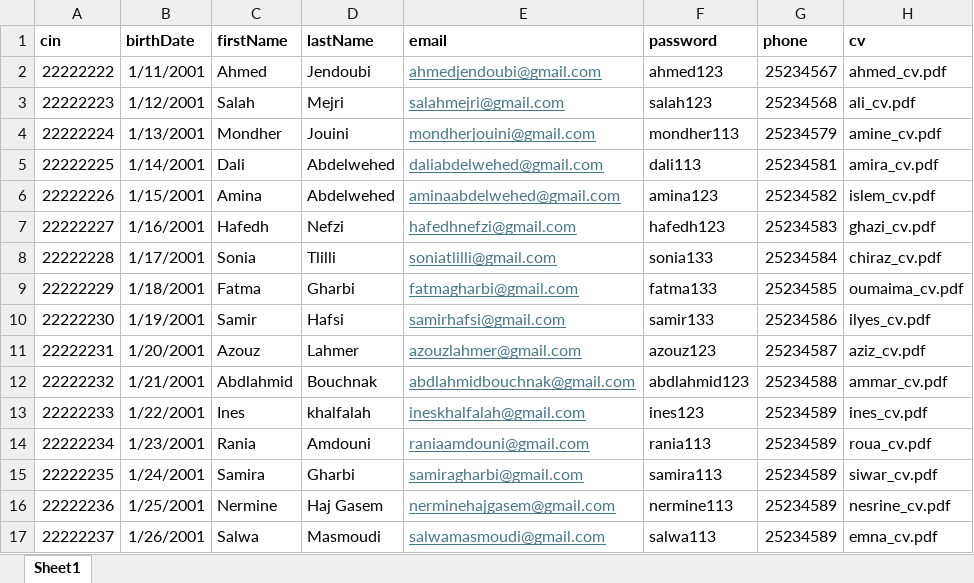
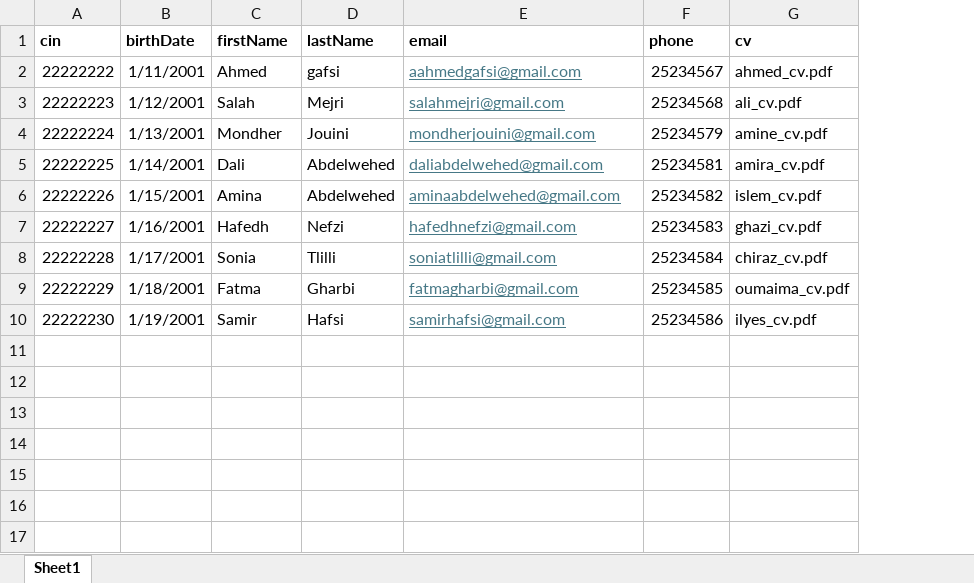
Before and after one commit to Siwar1609/isamm-student-management-system-backend-, an Excel workbook: data/teachers.xlsx, sheet Sheet1, drawn as a sheet; values as stored, in another font and other column widths than the file's, no borders; the diff names each change by its address in the sheet, - before the commit and + after, or states it on an @@ line.

```diff
--- a/data/teachers.xlsx (sheet Sheet1)
+++ b/data/teachers.xlsx (sheet Sheet1)
-column F (password), rows 2-10: ahmed123 | salah123 | mondher113 | dali113 | amina123 | hafedh123 | sonia133 | fatma133 | samir133
-D2 (lastName): Jendoubi
+D2 (lastName): gafsi
-E2 (email): ahmedjendoubi@gmail.com
+E2 (email): aahmedgafsi@gmail.com
-row 11: 22222231 | 1/20/2001 | Azouz | Lahmer | azouzlahmer@gmail.com | azouz123 | 25234587 | aziz_cv.pdf
-row 12: 22222232 | 1/21/2001 | Abdlahmid | Bouchnak | abdlahmidbouchnak@gmail.com | abdlahmid123 | 25234588 | ammar_cv.pdf
-row 13: 22222233 | 1/22/2001 | Ines | khalfalah | ineskhalfalah@gmail.com | ines123 | 25234589 | ines_cv.pdf
-row 14: 22222234 | 1/23/2001 | Rania | Amdouni | raniaamdouni@gmail.com | rania113 | 25234589 | roua_cv.pdf
-row 15: 22222235 | 1/24/2001 | Samira | Gharbi | samiragharbi@gmail.com | samira113 | 25234589 | siwar_cv.pdf
-row 16: 22222236 | 1/25/2001 | Nermine | Haj Gasem | nerminehajgasem@gmail.com | nermine113 | 25234589 | nesrine_cv.pdf
-row 17: 22222237 | 1/26/2001 | Salwa | Masmoudi | salwamasmoudi@gmail.com | salwa113 | 25234589 | emna_cv.pdf
```
Also changed, not shown: data/students.xlsx, 16 other files.
